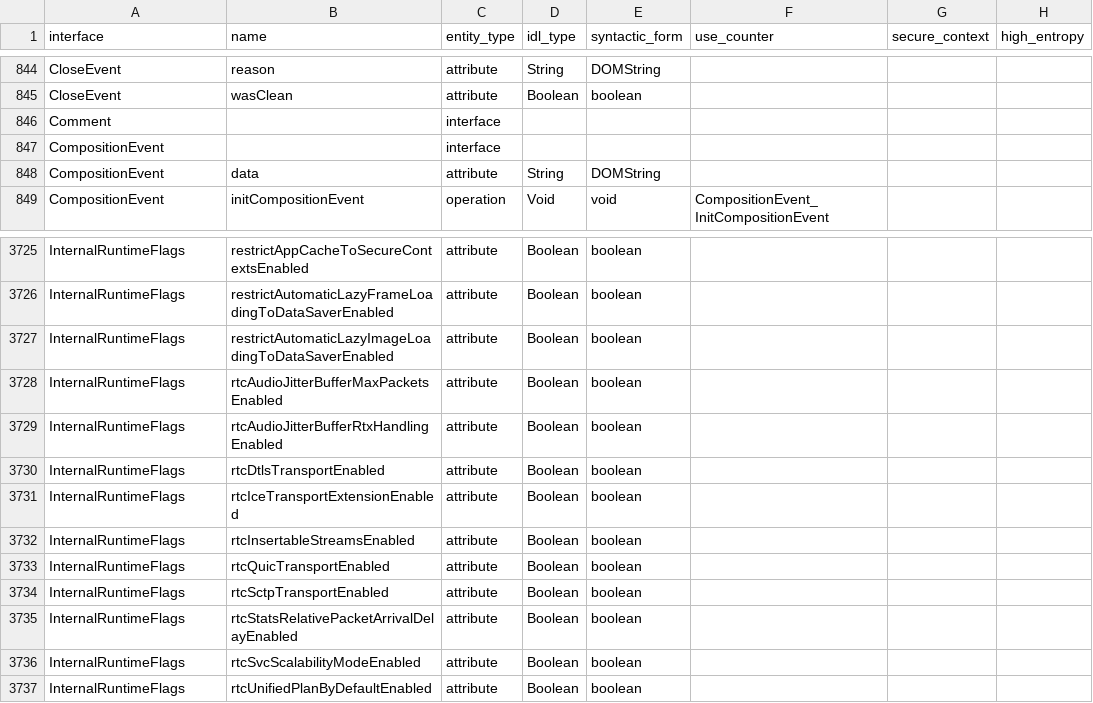
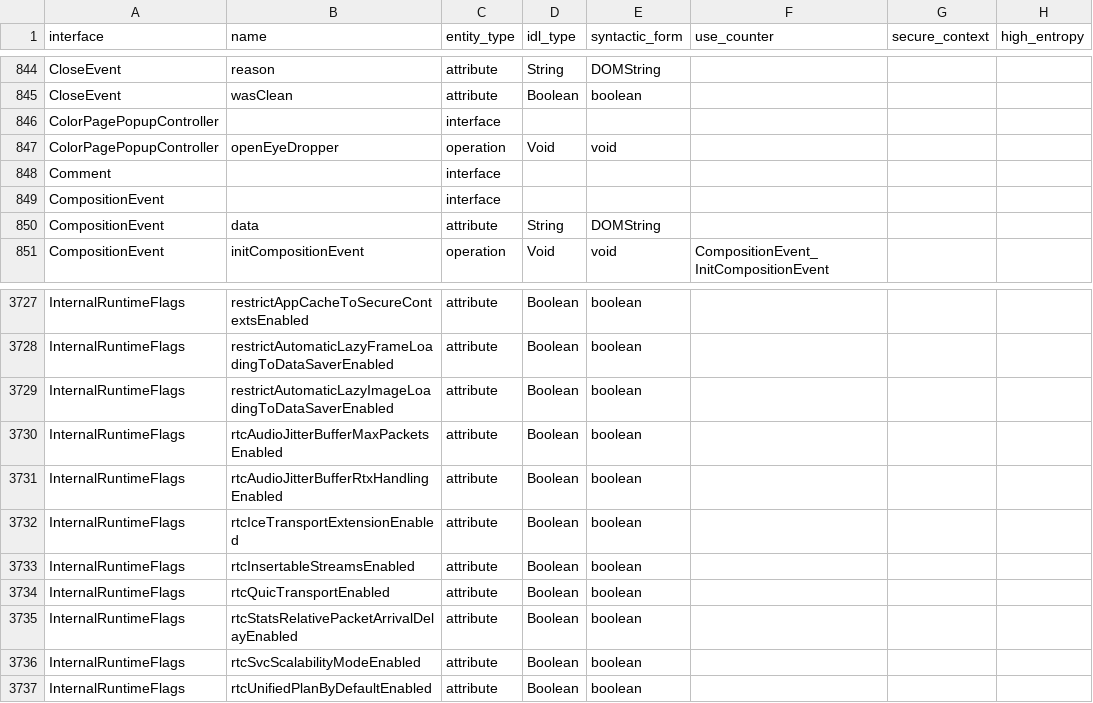
Before and after one commit to asankah/chromium-api-list, a CSV file: chromium_api_list.csv, drawn as a sheet; only a part is shown, gaps mark what is left out; removed rows and columns are numbered as before the commit, all else as after; the diff names each change by its address in the sheet, - before the commit and + after, or states it on an @@ line.

Commit message:
Blink API list update from refs/heads/master@{#753944}
Source Chromium revision is https://crrev.com/90f0d1e41059cb01511daa7b5848753ffe0b7823

See https://github.com/asankah/chromium-api-list for details on how the
list was generated.

```diff
--- a/chromium_api_list.csv
+++ b/chromium_api_list.csv
+row 846: ColorPagePopupController |  | interface
+row 847: ColorPagePopupController | openEyeDropper | operation | Void | void
-row 3730: InternalRuntimeFlags | rtcDtlsTransportEnabled | attribute | Boolean | boolean
-row 3734: InternalRuntimeFlags | rtcSctpTransportEnabled | attribute | Boolean | boolean
```
